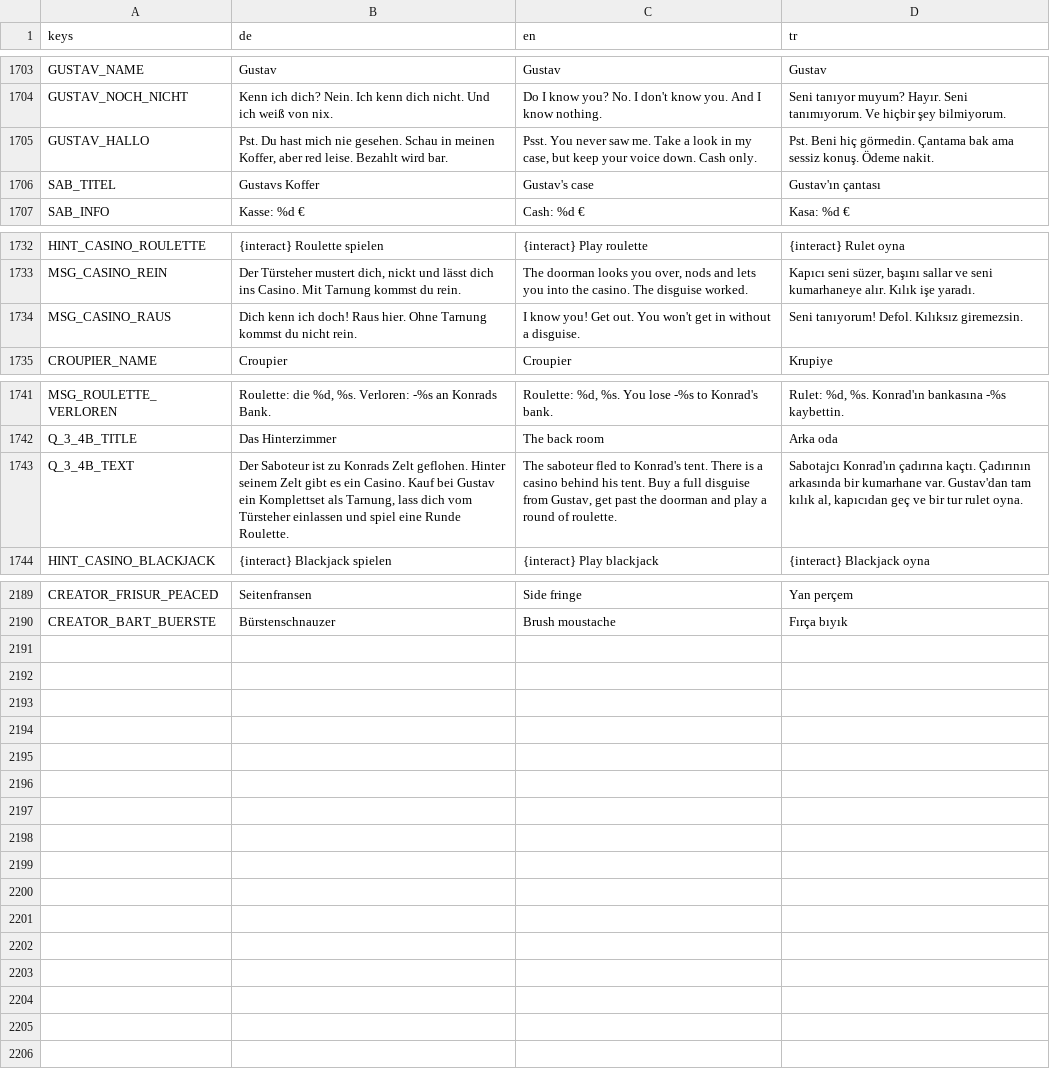
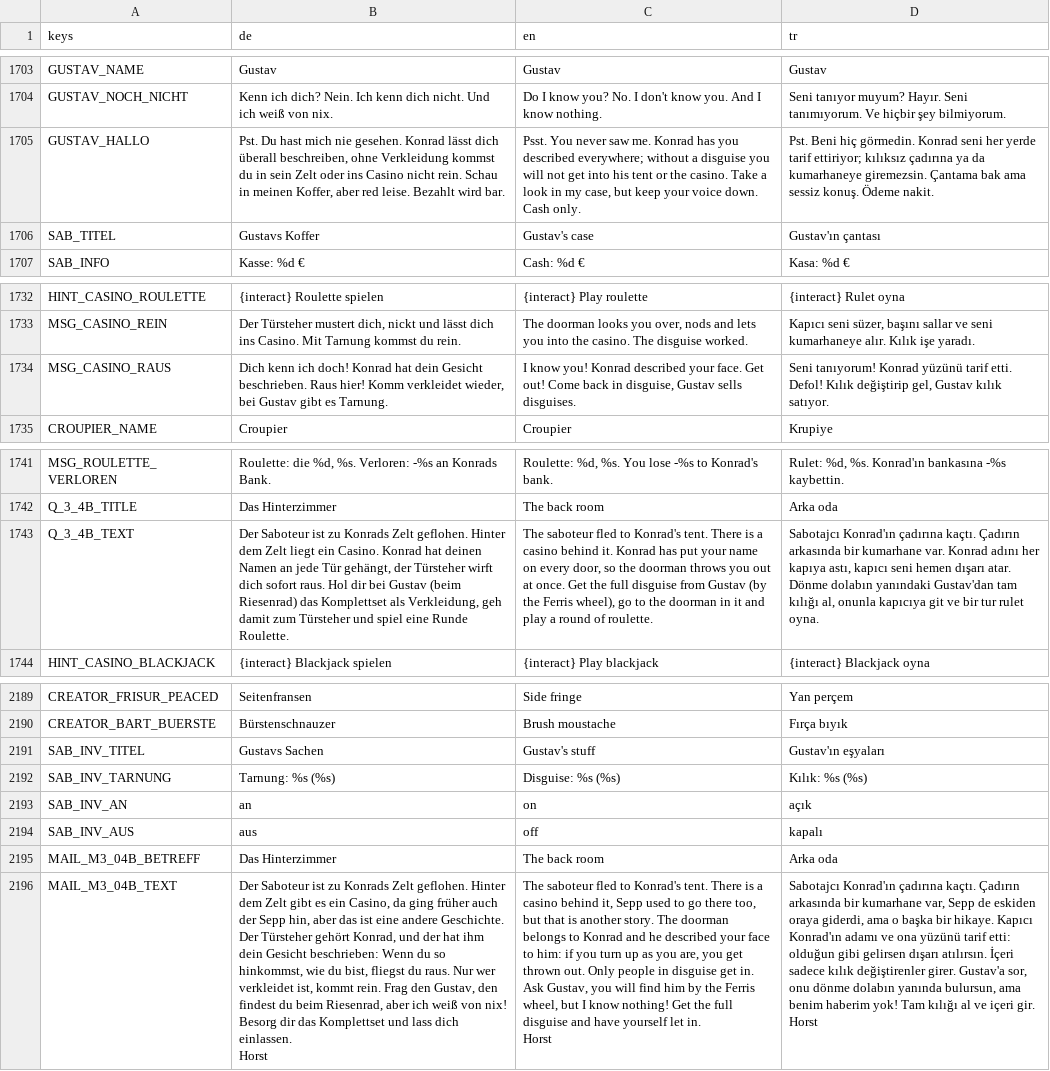
Before and after one commit to sysexperts/oktoberfest, a CSV file: locale/texte.csv, drawn as a sheet; only a part is shown, gaps mark what is left out; ↵ is a line break in a cell; the diff names each change by its address in the sheet, - before the commit and + after, or states it on an @@ line.

```diff
--- a/locale/texte.csv
+++ b/locale/texte.csv
-B1705 (de): …nie gesehen. Schau in…
+B1705 (de): …nie gesehen. Konrad lässt dich überall beschreiben, ohne Verkleidung kommst du in sein Zelt oder ins Casino nicht rein. Schau in…
-C1705 (en): …saw me. Take a…
+C1705 (en): …saw me. Konrad has you described everywhere; without a disguise you will not get into his tent or the casino. Take a…
-D1705 (tr): …hiç görmedin. Çantama bak…
+D1705 (tr): …hiç görmedin. Konrad seni her yerde tarif ettiriyor; kılıksız çadırına ya da kumarhaneye giremezsin. Çantama bak…
-B1734 (de): …ich doch! Raus hier. Ohne Tarnung kommst du nicht rein.
+B1734 (de): …ich doch! Konrad hat dein Gesicht beschrieben. Raus hier! Komm verkleidet wieder, bei Gustav gibt es Tarnung.
-C1734 (en): …know you! Get out. You won't get in without a disguise.
+C1734 (en): …know you! Konrad described your face. Get out! Come back in disguise, Gustav sells disguises.
-D1734 (tr): Seni tanıyorum! Defol. Kılıksız giremezsin.
+D1734 (tr): Seni tanıyorum! Konrad yüzünü tarif etti. Defol! Kılık değiştirip gel, Gustav kılık satıyor.
-B1743 (de): …geflohen. Hinter seinem Zelt gibt es ein Casino. Kauf bei Gustav ein Komplettset als Tarnung, lass dich vom Türsteher einlassen und spiel…
+B1743 (de): …geflohen. Hinter dem Zelt liegt ein Casino. Konrad hat deinen Namen an jede Tür gehängt, der Türsteher wirft dich sofort raus. Hol dir bei Gustav (beim Riesenrad) das Komplettset als Verkleidung, geh damit zum Türsteher und spiel…
-C1743 (en): …casino behind his tent. Buy a full disguise from Gustav, get past the doorman and play…
+C1743 (en): …casino behind it. Konrad has put your name on every door, so the doorman throws you out at once. Get the full disguise from Gustav (by the Ferris wheel), go to the doorman in it and play…
-D1743 (tr): …çadırına kaçtı. Çadırının arkasında bir kumarhane var. Gustav'dan tam kılık al, kapıcıdan geç ve bir…
+D1743 (tr): …çadırına kaçtı. Çadırın arkasında bir kumarhane var. Konrad adını her kapıya astı, kapıcı seni hemen dışarı atar. Dönme dolabın yanındaki Gustav'dan tam kılığı al, onunla kapıcıya git ve bir…
+row 2191: SAB_INV_TITEL | Gustavs Sachen | Gustav's stuff | Gustav'ın eşyaları
+row 2192: SAB_INV_TARNUNG | Tarnung: %s (%s) | Disguise: %s (%s) | Kılık: %s (%s)
+row 2193: SAB_INV_AN | an | on | açık
+row 2194: SAB_INV_AUS | aus | off | kapalı
+row 2195: MAIL_M3_04B_BETREFF | Das Hinterzimmer | The back room | Arka oda
+row 2196: MAIL_M3_04B_TEXT | Der Saboteur ist zu Konrads Zelt geflohen. Hinter dem Zelt gibt es ein Casino, da ging früher auch der Sepp hin, aber das ist eine andere Geschichte. Der Türsteher gehört Konrad, und der hat ihm dein Gesicht beschrieben: Wenn du so hinkommst, wie du bist, fliegst du raus. Nur wer verkleidet ist, kommt rein. Frag den Gustav, den findest du beim Riesenrad, aber ich weiß von nix! Besorg dir das Komplettset und lass dich einlassen. ↵ Horst | The saboteur fled to Konrad's tent. There is a casino behind it, Sepp used to go there too, but that is another story. The doorman belongs to Konrad and he described your face to him: if you turn up as you are, you get thrown out. Only people in disguise get in. Ask Gustav, you will find him by the Ferris wheel, but I know nothing! Get the full disguise and have yourself let in. ↵ Horst | Sabotajcı Konrad'ın çadırına kaçtı. Çadırın arkasında bir kumarhane var, Sepp de eskiden oraya giderdi, ama o başka bir hikaye. Kapıcı Konrad'ın adamı ve ona yüzünü tarif etti: olduğun gibi gelirsen dışarı atılırsın. İçeri sadece kılık değiştirenler girer. Gustav'a sor, onu dönme dolabın yanında bulursun, ama benim haberim yok! Tam kılığı al ve içeri gir. ↵ Horst
```
Also changed, not shown: 12 other files.
